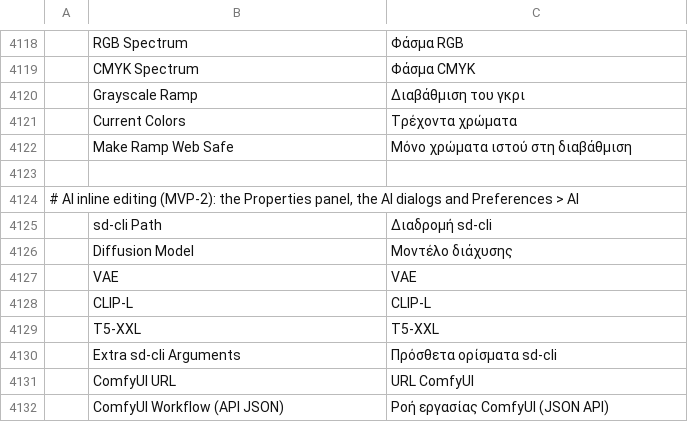
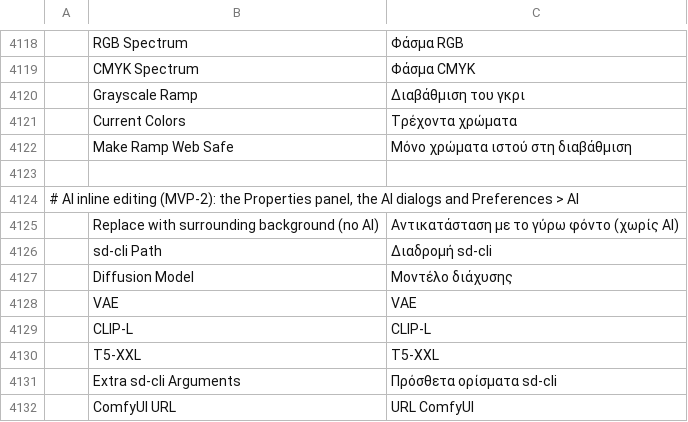
Before and after one commit to spacemishka/photocraft, a TSV file: crates/ui-egui/src/i18n/el.tsv, drawn as a sheet; only a part is shown, gaps mark what is left out; the shorter side is filled out with more unchanged rows; the diff names each change by its address in the sheet, - before the commit and + after, or states it on an @@ line.

Commit message:
feat(ai): fill an object with the surrounding background (no model)
- `ai.removeObject` gains `source: "model" | "surroundings"` (default `model`).
  `surroundings` skips the backend and fills the selection with
  `content_aware_native` (Photoshop's Content-Aware Fill): no model, no prompt,
  works offline and is much faster.
- Panel: a "Replace with surrounding background (no AI)" checkbox; the hint
  field is hidden while it is on. The params doc exposes the choice in the
  dialog too.
- Tests: surroundings succeeds with a deliberately broken sd-cli path and
  changes the pixels; an unknown source is refused. The skin-toned test
  fixture now uses 8x8 high-contrast blocks (the old 0.06 ramp differed by
  less than 1/255, so an 8-bit surface hid a working fill).
- i18n: the new label in all 20 catalogs. Guide §7 and the requirements doc
  describe the mode.

```diff
--- a/crates/ui-egui/src/i18n/el.tsv
+++ b/crates/ui-egui/src/i18n/el.tsv
+row 4125:  | Replace with surrounding background (no AI) | Αντικατάσταση με το γύρω φόντο (χωρίς AI)
```
Also changed, not shown: crates/ui-egui/src/i18n/fr.tsv, crates/ui-egui/src/i18n/hu.tsv, 22 other files.
